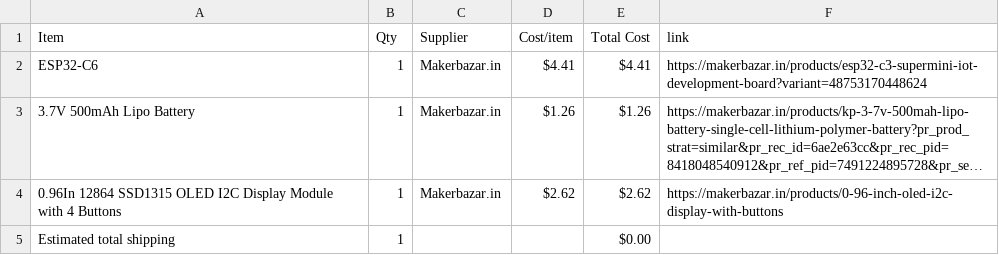
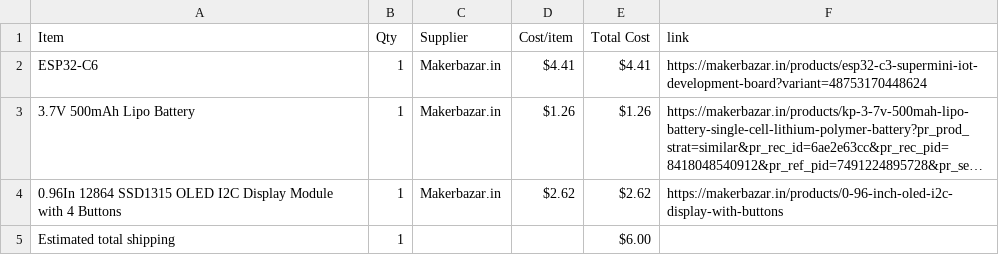
Before and after one commit to HadiaKhursheed/HalfLifeWeek4, a CSV file: BOM.csv, drawn as a sheet; long unchanged cells end in ….

```diff
--- a/BOM.csv
+++ b/BOM.csv
@@ -4,2 +4,2 @@ ESP32-C6,1,Makerbazar.in,$4.41,$4.41,https://makerbazar.in/products/esp32-c3-sup
 0.96In 12864 SSD1315 OLED I2C Display Module with 4 Buttons,1,Makerbazar.in,$2.62,$2.62,https://makerbazar.in/products/0-96-inch-oled-i2c-display-with-buttons
-Estimated total shipping,1,,,$0.00,
+Estimated total shipping,1,,,$6.00,
```
